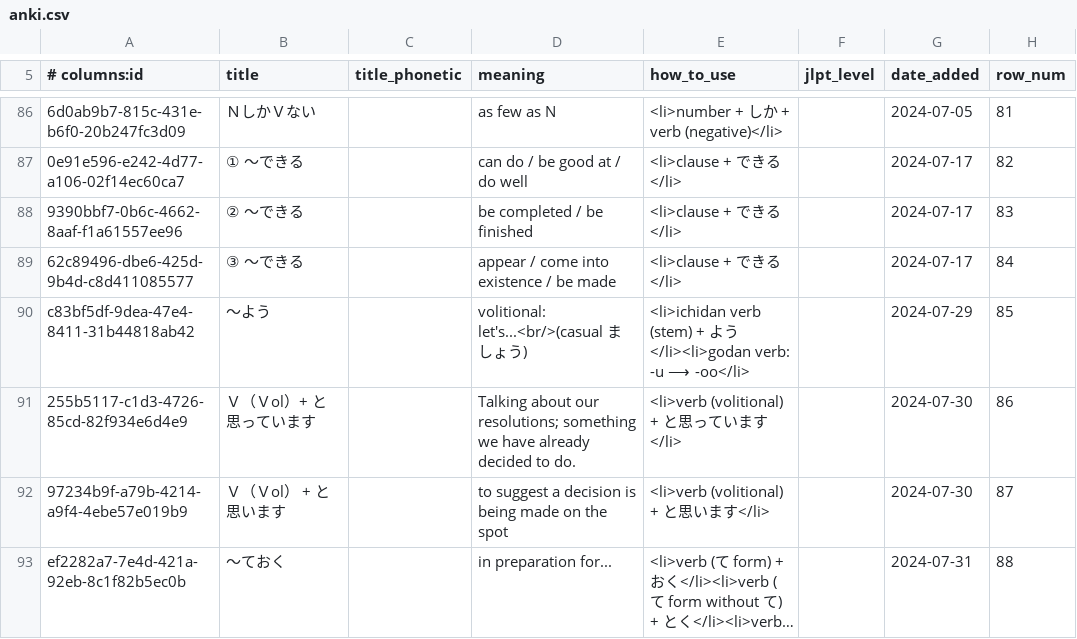
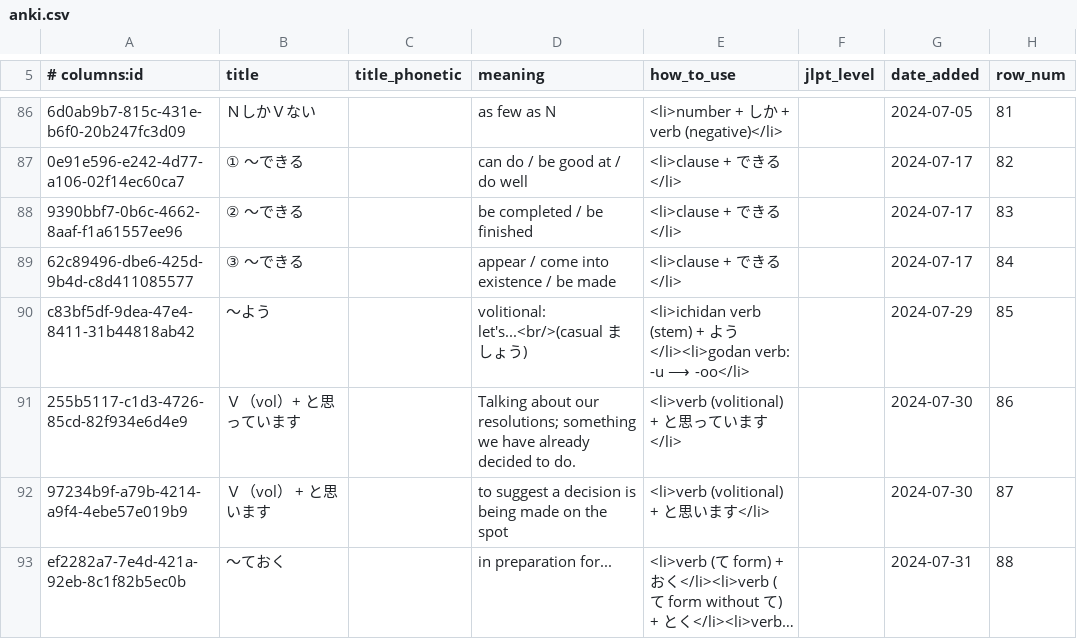
Before and after one commit to paploo/goi, a CSV file: files/grammar/anki.csv, drawn as a sheet; only a part is shown, gaps mark what is left out; long unchanged cells end in …; the diff names each change by its address in the sheet, - before the commit and + after, or states it on an @@ line.

Commit message:
Adjustment of a character to half-width in a title

```diff
--- a/files/grammar/anki.csv
+++ b/files/grammar/anki.csv
-B91 (title): Ｖ（Ｖol）+ と思っています
+B91 (title): Ｖ（vol）+ と思っています
-B92 (title): Ｖ（Ｖol） + と思います
+B92 (title): Ｖ（vol） + と思います
```
Also changed, not shown: 2 other files.
